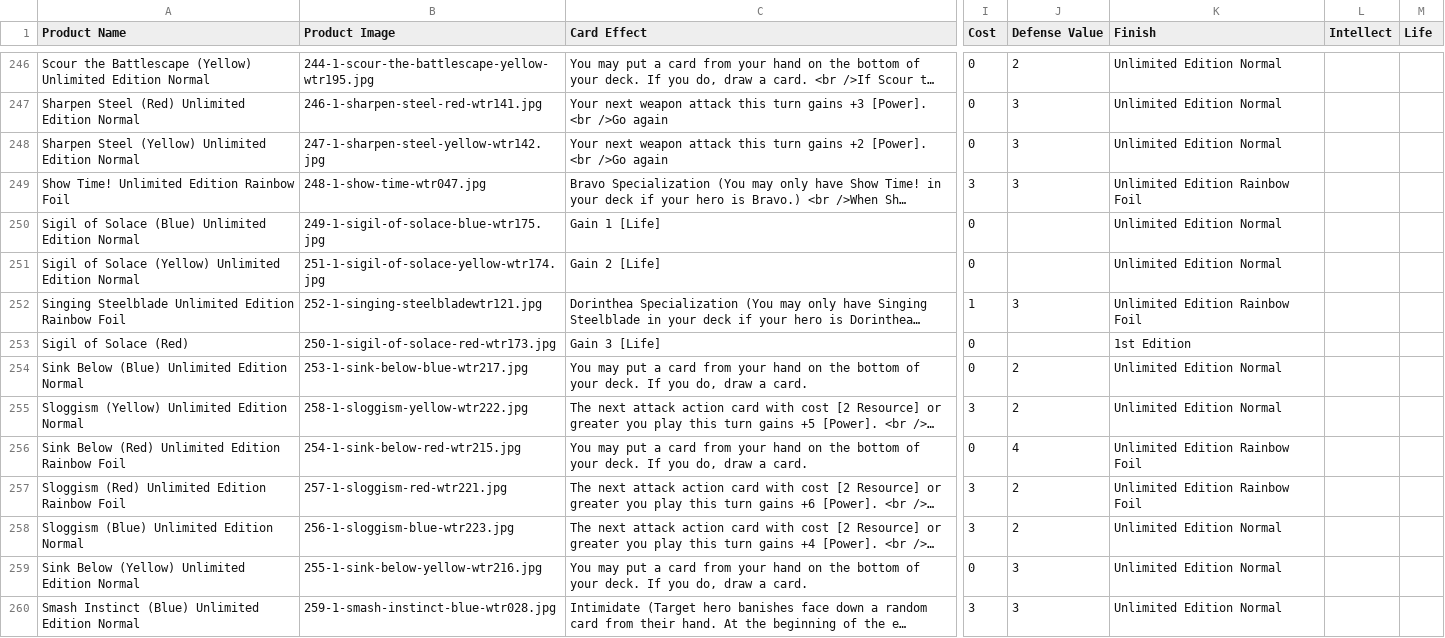
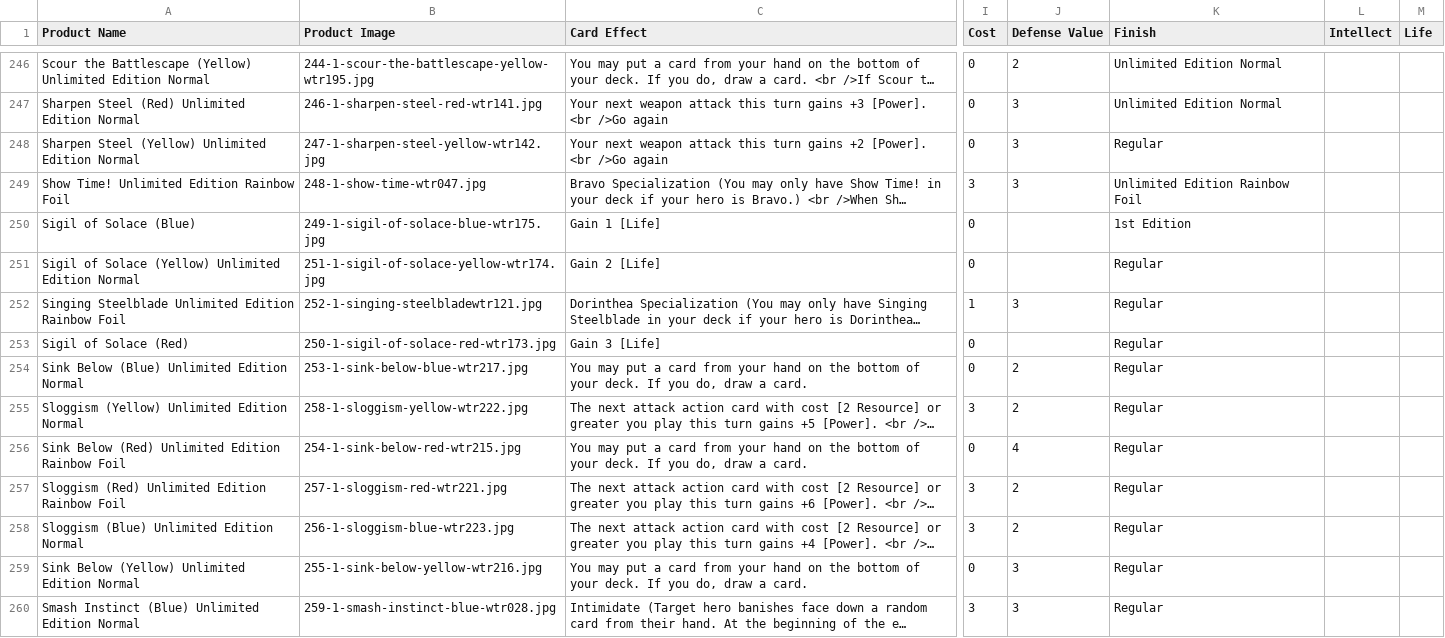
Before and after one commit to crystalcommerce/cc-scraper-app-clean-slate, a CSV file: data/tcg-player/flesh-and-blood/welcome-to-rathe/tcg-player-flesh-and-blood-welcome-to-rathe.csv, drawn as a sheet; only a part is shown, gaps mark what is left out; long unchanged cells end in …; the diff covers the shown part only; the diff names each change by its address in the sheet, - before the commit and + after, or states it on an @@ line.

```diff
--- a/data/tcg-player/flesh-and-blood/welcome-to-rathe/tcg-player-flesh-and-blood-welcome-to-rathe.csv
+++ b/data/tcg-player/flesh-and-blood/welcome-to-rathe/tcg-player-flesh-and-blood-welcome-to-rathe.csv
-K248 (Finish): Unlimited Edition Normal
+K248 (Finish): Regular
-A250 (Product Name): Sigil of Solace (Blue) Unlimited Edition Normal
+A250 (Product Name): Sigil of Solace (Blue)
-K250 (Finish): Unlimited Edition Normal
+K250 (Finish): 1st Edition
-K251 (Finish): Unlimited Edition Normal
+K251 (Finish): Regular
-K252 (Finish): Unlimited Edition Rainbow Foil
+K252 (Finish): Regular
-K253 (Finish): 1st Edition
+K253 (Finish): Regular
-K254:K255 (Finish): Unlimited Edition Normal
+K254:K255 (Finish): Regular
-K256:K257 (Finish): Unlimited Edition Rainbow Foil
+K256:K257 (Finish): Regular
-K258:K260 (Finish): Unlimited Edition Normal
+K258:K260 (Finish): Regular
```
Also changed, not shown: 25 edited cells elsewhere in this file, 4 other files.
